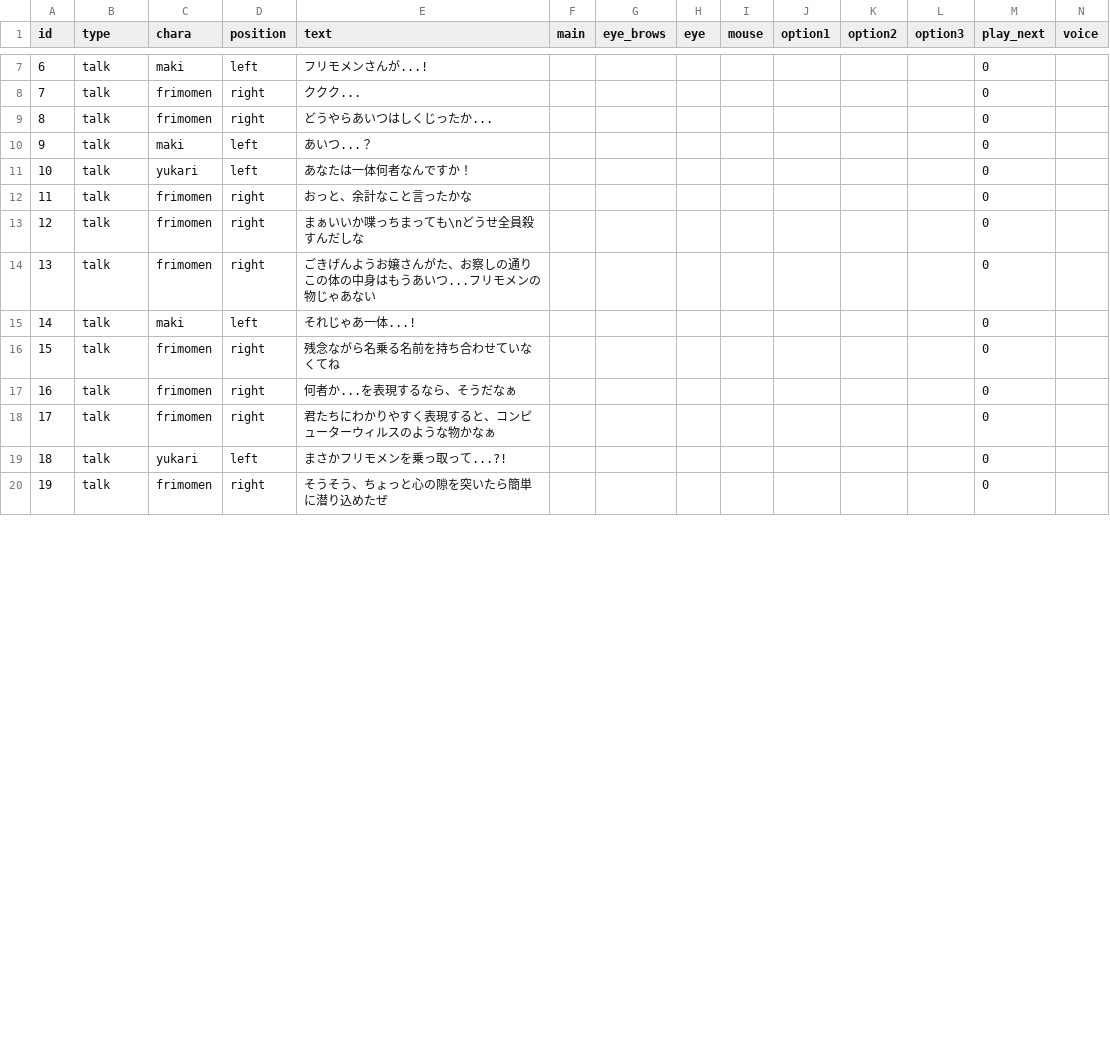
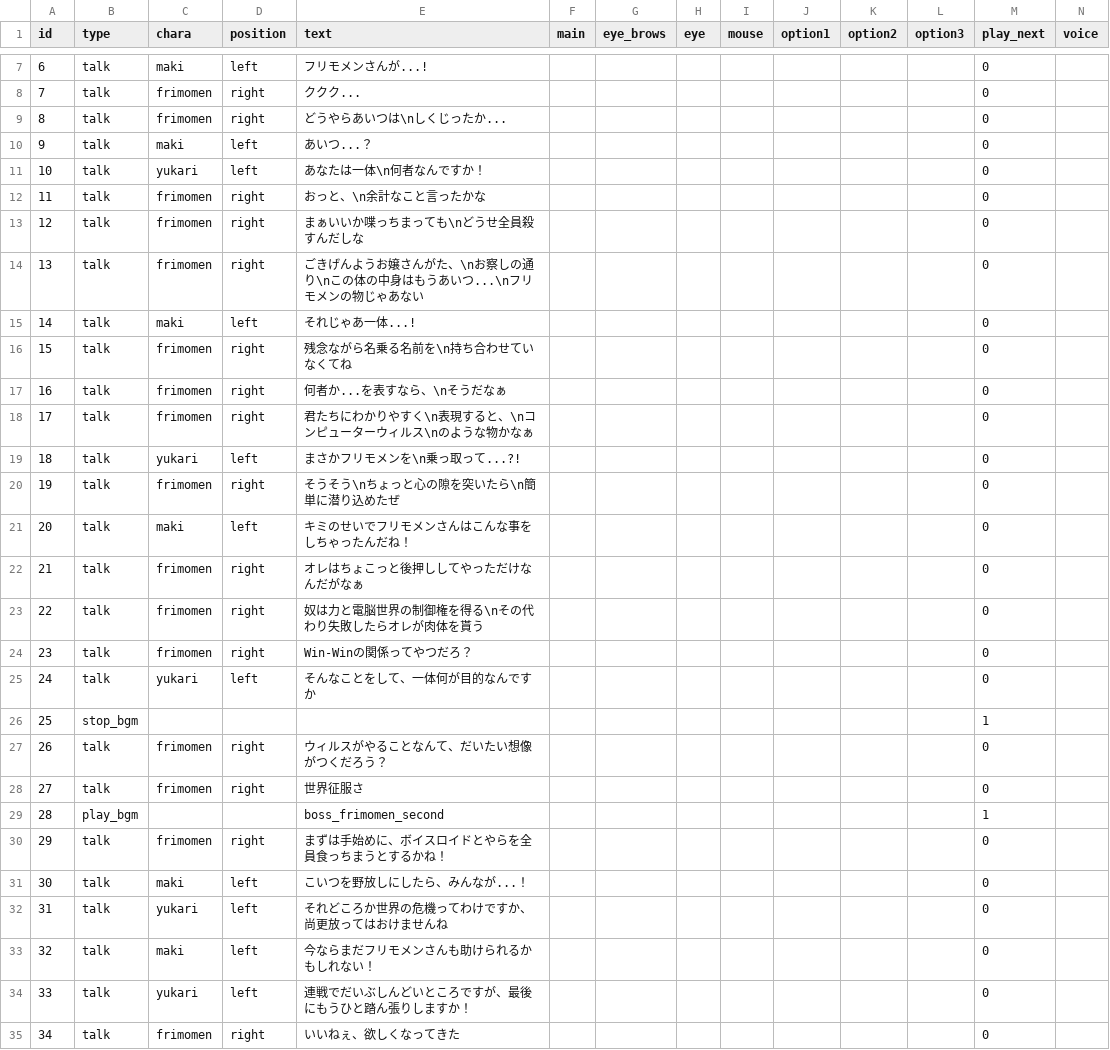
Before and after one commit to Musasin/TagMatch, a CSV file: TagMatch/Assets/Resources/Scenario/stage6_boss_frimomen_second.csv, drawn as a sheet; only a part is shown, gaps mark what is left out; the diff covers the shown part only; the diff names each change by its address in the sheet, - before the commit and + after, or states it on an @@ line.

```diff
--- a/TagMatch/Assets/Resources/Scenario/stage6_boss_frimomen_second.csv
+++ b/TagMatch/Assets/Resources/Scenario/stage6_boss_frimomen_second.csv
-E9 (text): どうやらあいつはしくじったか...
+E9 (text): どうやらあいつは\nしくじったか...
-E11 (text): あなたは一体何者なんですか！
+E11 (text): あなたは一体\n何者なんですか！
-E12 (text): おっと、余計なこと言ったかな
+E12 (text): おっと、\n余計なこと言ったかな
-E14 (text): …んがた、お察しの通りこの体の中身はもうあいつ...フリモメ…
+E14 (text): …んがた、\nお察しの通り\nこの体の中身はもうあいつ...\nフリモメ…
-E16 (text): 残念ながら名乗る名前を持ち合わせていなくてね
+E16 (text): 残念ながら名乗る名前を\n持ち合わせていなくてね
-E17 (text): 何者か...を表現するなら、そうだなぁ
+E17 (text): 何者か...を表すなら、\nそうだなぁ
-E18 (text): 君たちにわかりやすく表現すると、コンピューターウィルスのような物かなぁ
+E18 (text): 君たちにわかりやすく\n表現すると、\nコンピューターウィルス\nのような物かなぁ
-E19 (text): まさかフリモメンを乗っ取って...?!
+E19 (text): まさかフリモメンを\n乗っ取って...?!
-E20 (text): そうそう、ちょっと心の隙を突いたら簡単に潜り込めたぜ
+E20 (text): そうそう\nちょっと心の隙を突いたら\n簡単に潜り込めたぜ
+row 21: 20 | talk | maki | left | キミのせいでフリモメンさんはこんな事をしちゃったんだね！ |  |  |  |  |  |  |  | 0
+row 22: 21 | talk | frimomen | right | オレはちょこっと後押ししてやっただけなんだがなぁ |  |  |  |  |  |  |  | 0
+row 23: 22 | talk | frimomen | right | 奴は力と電脳世界の制御権を得る\nその代わり失敗したらオレが肉体を貰う |  |  |  |  |  |  |  | 0
+row 24: 23 | talk | frimomen | right | Win-Winの関係ってやつだろ？ |  |  |  |  |  |  |  | 0
+row 25: 24 | talk | yukari | left | そんなことをして、一体何が目的なんですか |  |  |  |  |  |  |  | 0
+row 26: 25 | stop_bgm |  |  |  |  |  |  |  |  |  |  | 1
+row 27: 26 | talk | frimomen | right | ウィルスがやることなんて、だいたい想像がつくだろう？ |  |  |  |  |  |  |  | 0
+row 28: 27 | talk | frimomen | right | 世界征服さ |  |  |  |  |  |  |  | 0
+row 29: 28 | play_bgm |  |  | boss_frimomen_second |  |  |  |  |  |  |  | 1
+row 30: 29 | talk | frimomen | right | まずは手始めに、ボイスロイドとやらを全員食っちまうとするかね！ |  |  |  |  |  |  |  | 0
+row 31: 30 | talk | maki | left | こいつを野放しにしたら、みんなが...！ |  |  |  |  |  |  |  | 0
+row 32: 31 | talk | yukari | left | それどころか世界の危機ってわけですか、尚更放ってはおけませんね |  |  |  |  |  |  |  | 0
+row 33: 32 | talk | maki | left | 今ならまだフリモメンさんも助けられるかもしれない！ |  |  |  |  |  |  |  | 0
+row 34: 33 | talk | yukari | left | 連戦でだいぶしんどいところですが、最後にもうひと踏ん張りしますか！ |  |  |  |  |  |  |  | 0
+row 35: 34 | talk | frimomen | right | いいねぇ、欲しくなってきた |  |  |  |  |  |  |  | 0
```
Also changed, not shown: 3 added rows and row numbers in column A elsewhere in this file, TagMatch/Assets/Resources/Scenario/stage6_boss_frimomen_m.csv, TagMatch/Assets/Resources/Scenario/stage6_boss_frimomen_result.csv, 27 other files.
